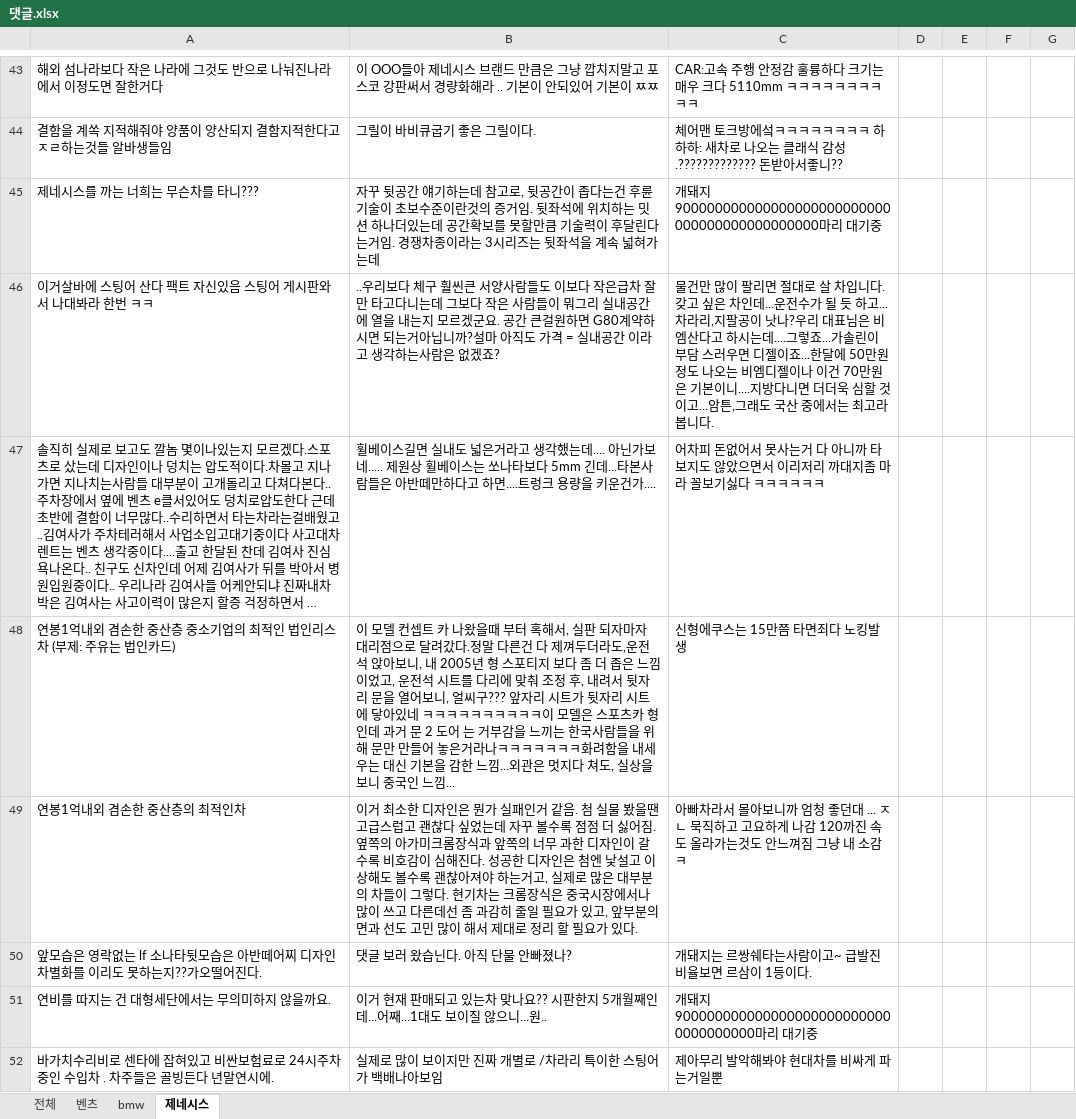
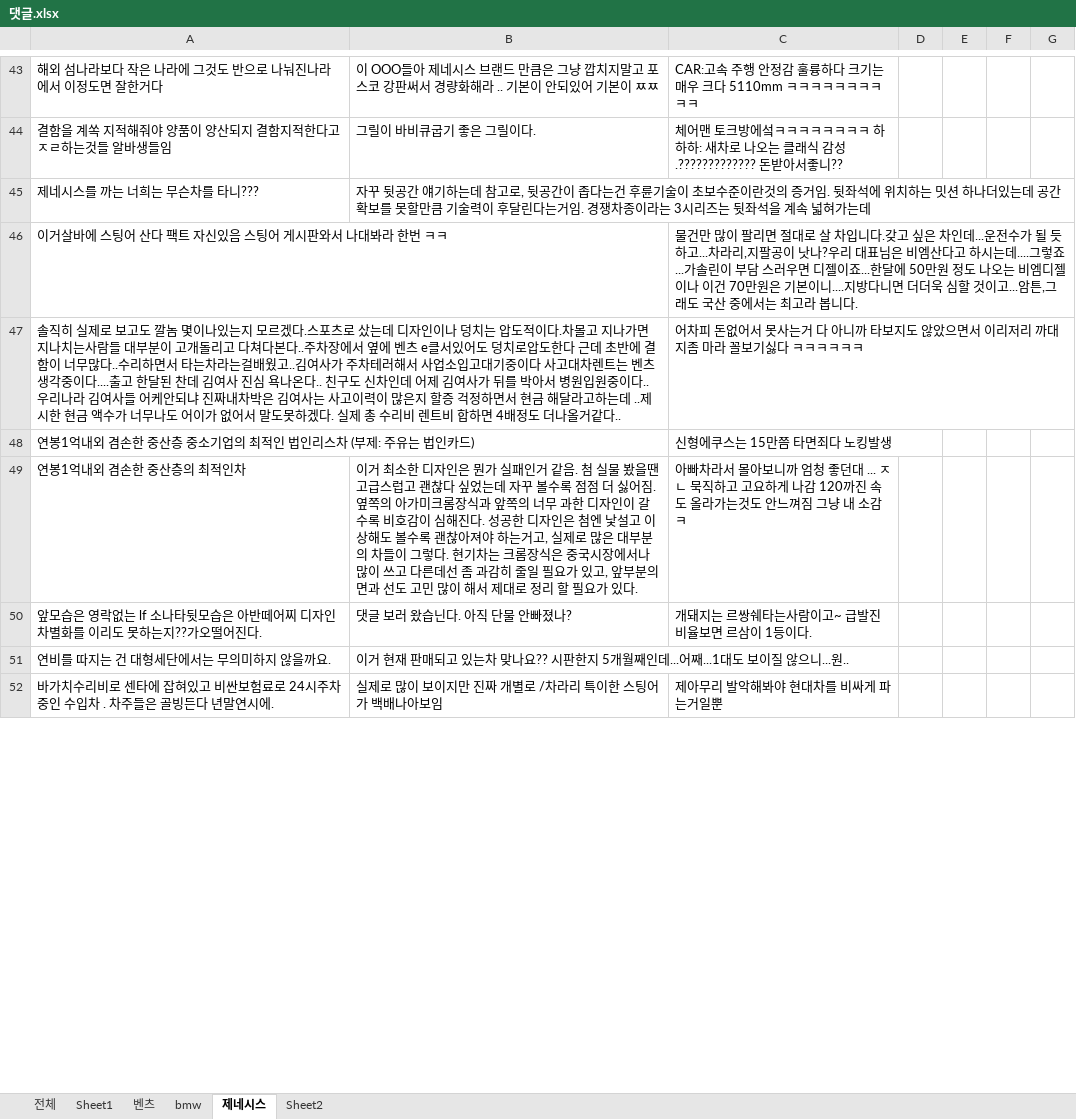
Before and after one commit to luvehayoung/python_data_winter-2018-, an Excel workbook: 댓글.xlsx, sheet 제네시스, drawn as a sheet; only a part is shown, gaps mark what is left out; long unchanged cells end in …; values as stored, in another font and other column widths than the file's, no cell formats; conditional formats and table styles not drawn; the diff covers the shown part only; the diff names each change by its address in the sheet, - before the commit and + after, or states it on an @@ line.

```diff
--- a/댓글.xlsx (sheet 제네시스)
+++ b/댓글.xlsx (sheet 제네시스)
+sheet tab: Sheet1
+sheet tab: Sheet2
-C45: 개돼지900000000000000000000000000000000000000000000마리 대기중
+C45: (empty)
-B46: ..우리보다 체구 훨씬큰 서양사람들도 이보다 작은급차 잘만 타고다니는데 그보다 작은 사람들이 뭐그리 실내공간에 열을 내는지 모르겠군요. 공간 큰걸원하면 G80계약하시면 되는거아닙니까?설마 아직도 가격 = 실내공간 이라고 생각하는사람은 없겠죠?
+B46: (empty)
-B47: 휠베이스길면 실내도 넓은거라고 생각했는데.... 아닌가보네..... 제원상 휠베이스는 쏘나타보다 5mm 긴데...타본사람들은 아반떼만하다고 하면....트렁크 용량을 키운건가....
+B47: (empty)
-B48: 이 모델 컨셉트 카 나왔을때 부터 혹해서, 실판 되자마자 대리점으로 달려갔다.정말 다른건 다 제껴두더라도,운전석 앉아보니, 내 2005년 형 스포티지 보다 좀 더 좁은 느낌이었고, 운전석 시트를 다리에 맞춰 조정 후, 내려서 뒷자리 문을 열어보니, 얼씨구??? 앞자리 시트가 뒷자리 시트에 닿아있네 ㅋㅋㅋㅋㅋㅋㅋㅋㅋㅋ이 모델은 스포츠카 형인데 과거 문 2 도어 는 거부감을 느끼는 한국사람들을 위해 문만 만들어 놓은거라나ㅋㅋㅋㅋㅋㅋㅋ화려함을 내세우는 대신 기본을 감한 느낌...외관은 멋지다 쳐도, 실상을 보니 중국인 느낌...
+B48: (empty)
-C51: 개돼지9000000000000000000000000000000000000마리 대기중
+C51: (empty)
```
Also changed, not shown: 83 added rows, 3 removed rows and 33 edited cells elsewhere in this sheet, sheet 벤츠, sheet bmw, cell formats, hidden cells, charts or pictures, 13 other files.
